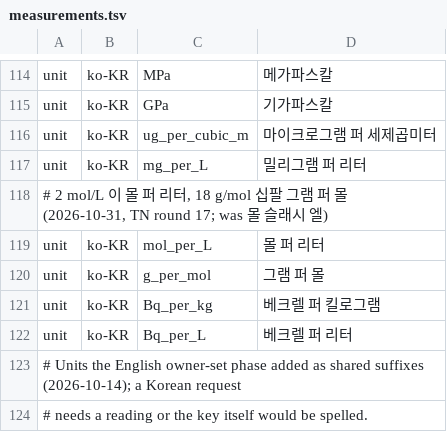
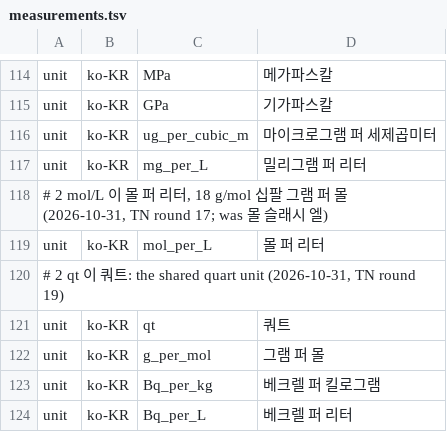
Before and after one commit to hunydev/tts-text-frontend, a TSV file: resources/languages/ko-KR/rules/measurements.tsv, drawn as a sheet; only a part is shown, gaps mark what is left out; the shorter side is filled out with more unchanged rows; the diff names each change by its address in the sheet, - before the commit and + after, or states it on an @@ line.

```diff
--- a/resources/languages/ko-KR/rules/measurements.tsv
+++ b/resources/languages/ko-KR/rules/measurements.tsv
+row 120: # 2 qt 이 쿼트: the shared quart unit (2026-10-31, TN round 19)
+row 121: unit | ko-KR | qt | 쿼트
```
